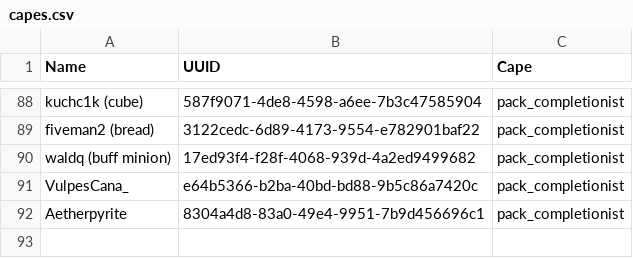
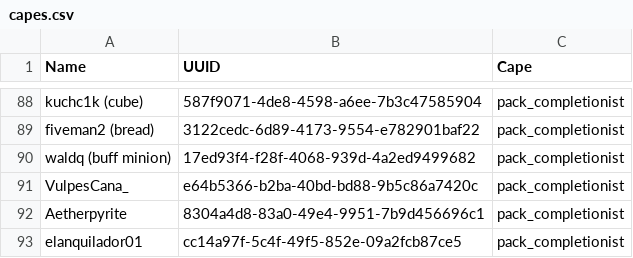
Before and after one commit to TheStaticVoid/StaTech-Industry, a CSV file: capes.csv, drawn as a sheet; only a part is shown, gaps mark what is left out.

Commit message:
Update capes.csv

```diff
--- a/capes.csv
+++ b/capes.csv
@@ -92 +92,2 @@ VulpesCana_,e64b5366-b2ba-40bd-bd88-9b5c86a7420c,pack_completionist
 Aetherpyrite,8304a4d8-83a0-49e4-9951-7b9d456696c1,pack_completionist
+elanquilador01,cc14a97f-5c4f-49f5-852e-09a2fcb87ce5,pack_completionist
```
